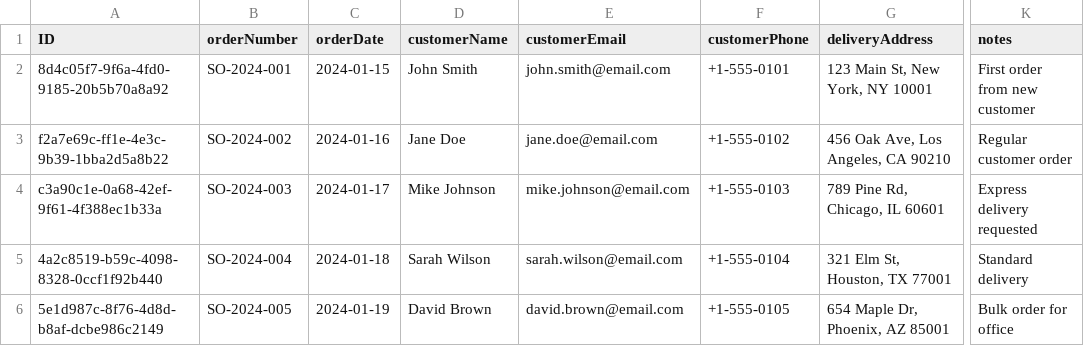
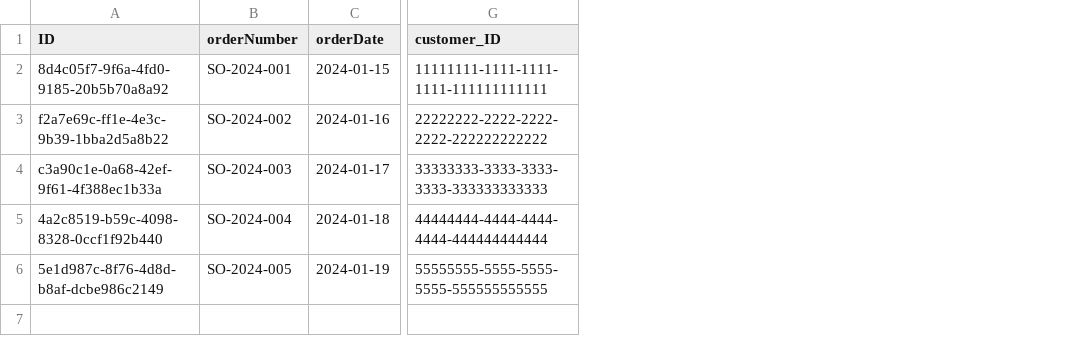
Before and after one commit to js-soft/Sample-CAP-App, a CSV file: db/data/sap.capire.bookshop-SalesOrders.csv, drawn as a sheet; only a part is shown, gaps mark what is left out; removed rows and columns are numbered as before the commit, all else as after; the diff names each change by its address in the sheet, - before the commit and + after, or states it on an @@ line.

```diff
--- a/db/data/sap.capire.bookshop-SalesOrders.csv
+++ b/db/data/sap.capire.bookshop-SalesOrders.csv
-column D (customerName), rows 2-6: John Smith | Jane Doe | Mike Johnson | Sarah Wilson | David Brown
-column E (customerEmail), rows 2-6: john.smith@email.com | jane.doe@email.com | mike.johnson@email.com | sarah.wilson@email.com | david.brown@email.com
-column F (customerPhone), rows 2-6: +1-555-0101 | +1-555-0102 | +1-555-0103 | +1-555-0104 | +1-555-0105
-column G (deliveryAddress), rows 2-6: 123 Main St, New York, NY 10001 | 456 Oak Ave, Los Angeles, CA 90210 | 789 Pine Rd, Chicago, IL 60601 | 321 Elm St, Houston, TX 77001 | 654 Maple Dr, Phoenix, AZ 85001
-column K (notes), rows 2-6: First order from new customer | Regular customer order | Express delivery requested | Standard delivery | Bulk order for office
+column G (customer_ID), rows 2-6: 11111111-1111-1111-1111-111111111111 | 22222222-2222-2222-2222-222222222222 | 33333333-3333-3333-3333-333333333333 | 44444444-4444-4444-4444-444444444444 | 55555555-5555-5555-5555-555555555555
```
Also changed, not shown: 8 other files.
